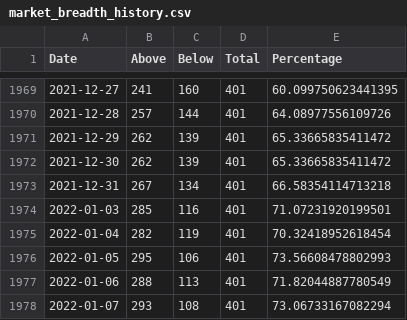
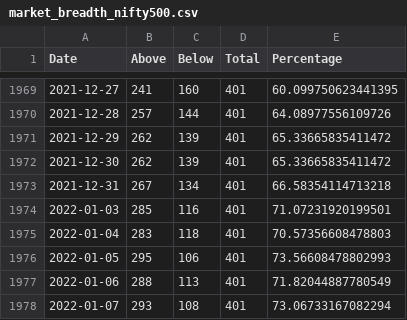
Before and after one commit to sumeet0077/nifty-breadth, a CSV file: market_breadth_nifty500.csv (was market_breadth_history.csv), drawn as a sheet; only a part is shown, gaps mark what is left out.

Commit message:
Add Nifty Smallcap support

```diff
--- a/market_breadth_history.csv
+++ b/market_breadth_nifty500.csv
@@ -1974,3 +1974,3 @@ Date,Above,Below,Total,Percentage
 2022-01-03,285,116,401,71.07231920199501
-2022-01-04,282,119,401,70.32418952618454
+2022-01-04,283,118,401,70.57356608478803
 2022-01-05,295,106,401,73.56608478802993
```
Also changed, not shown: 3 other files.
